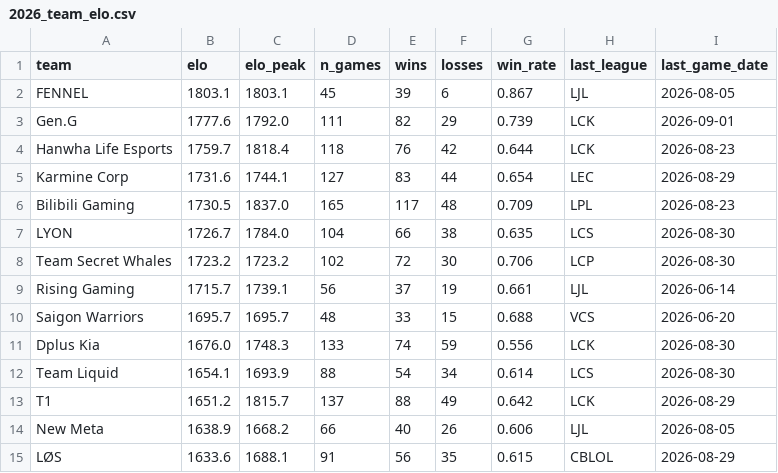
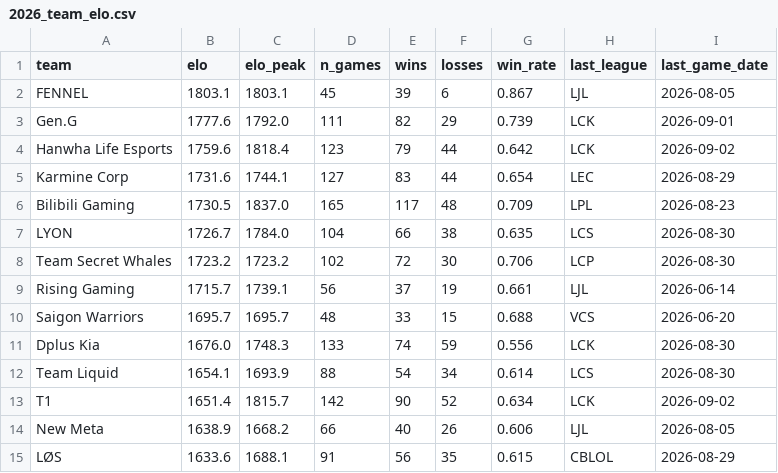
Before and after one commit to zackaids/league-predictor, a CSV file: data/processed/2026_team_elo.csv, drawn as a sheet; only a part is shown.

```diff
--- a/data/processed/2026_team_elo.csv
+++ b/data/processed/2026_team_elo.csv
@@ -3,3 +3,3 @@ FENNEL,1803.1,1803.1,45,39,6,0.867,LJL,2026-08-05
 Gen.G,1777.6,1792.0,111,82,29,0.739,LCK,2026-09-01
-Hanwha Life Esports,1759.7,1818.4,118,76,42,0.644,LCK,2026-08-23
+Hanwha Life Esports,1759.6,1818.4,123,79,44,0.642,LCK,2026-09-02
 Karmine Corp,1731.6,1744.1,127,83,44,0.654,LEC,2026-08-29
@@ -12,3 +12,3 @@ Dplus Kia,1676.0,1748.3,133,74,59,0.556,LCK,2026-08-30
 Team Liquid,1654.1,1693.9,88,54,34,0.614,LCS,2026-08-30
-T1,1651.2,1815.7,137,88,49,0.642,LCK,2026-08-29
+T1,1651.4,1815.7,142,90,52,0.634,LCK,2026-09-02
 New Meta,1638.9,1668.2,66,40,26,0.606,LJL,2026-08-05
```
Also changed, not shown: data/processed/2026_calibrated_ratings.csv, data/processed/2026_worlds_title_odds.csv, 5 other files.
